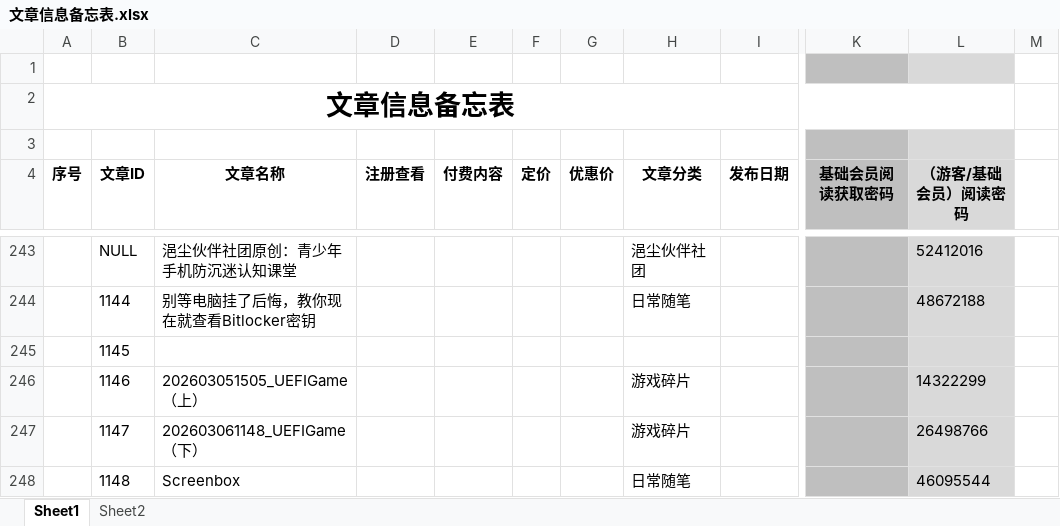
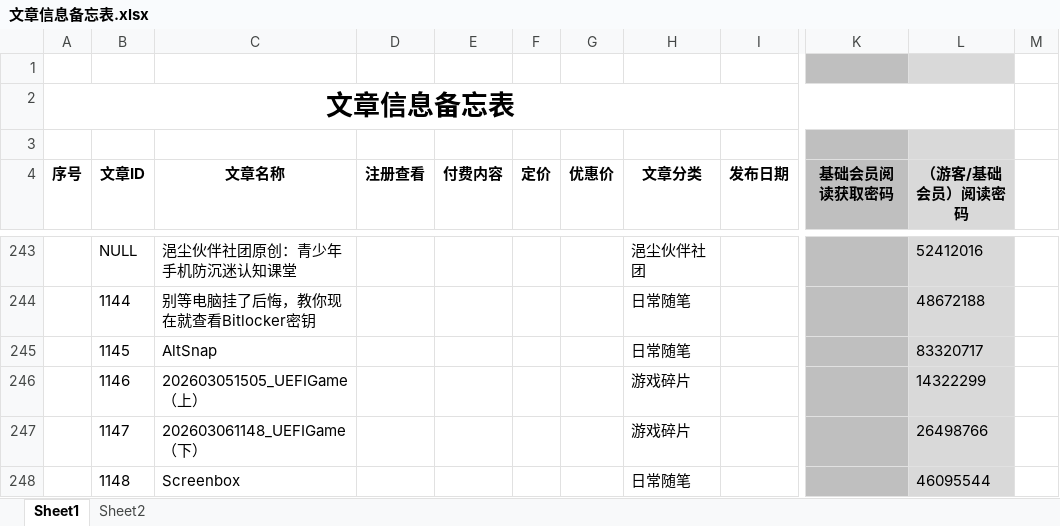
Before and after one commit to panxibei/writing, an Excel workbook: 11_付费课程/99.资料/文章信息备忘表.xlsx, sheet Sheet1, drawn as a sheet; only a part is shown, gaps mark what is left out; values as stored, in another font and other column widths than the file's, no borders; conditional formats not drawn; the diff names each change by its address in the sheet, - before the commit and + after, or states it on an @@ line.

```diff
--- a/11_付费课程/99.资料/文章信息备忘表.xlsx (sheet Sheet1)
+++ b/11_付费课程/99.资料/文章信息备忘表.xlsx (sheet Sheet1)
-C245 (文章名称): (empty)
+C245 (文章名称): AltSnap
-H245 (文章分类): (empty)
+H245 (文章分类): 日常随笔
-L245 (（游客/基础会员）阅读密码): (empty)
+L245 (（游客/基础会员）阅读密码): 83320717
```
Also changed, not shown: 12 other files.
